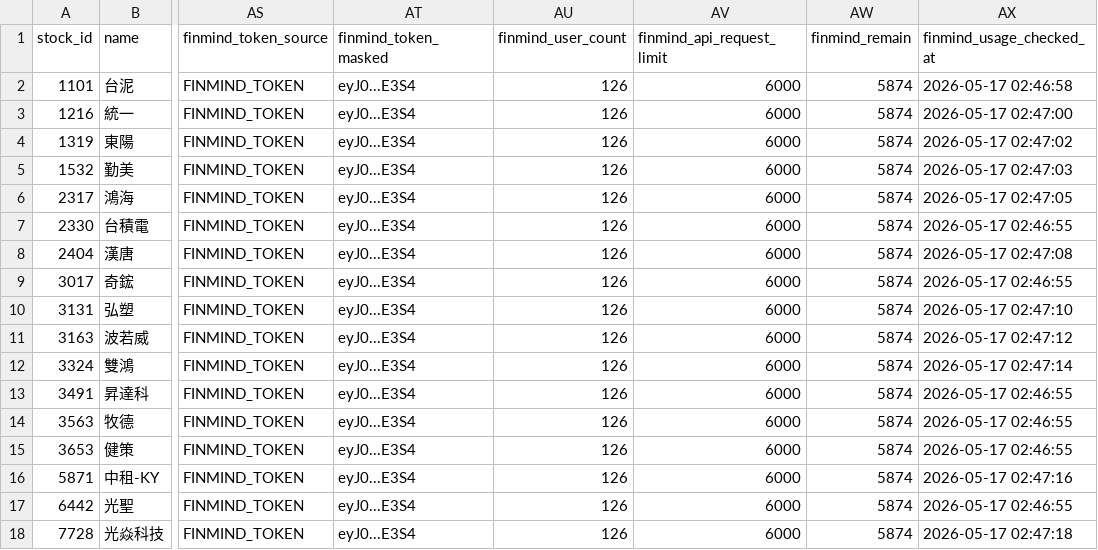
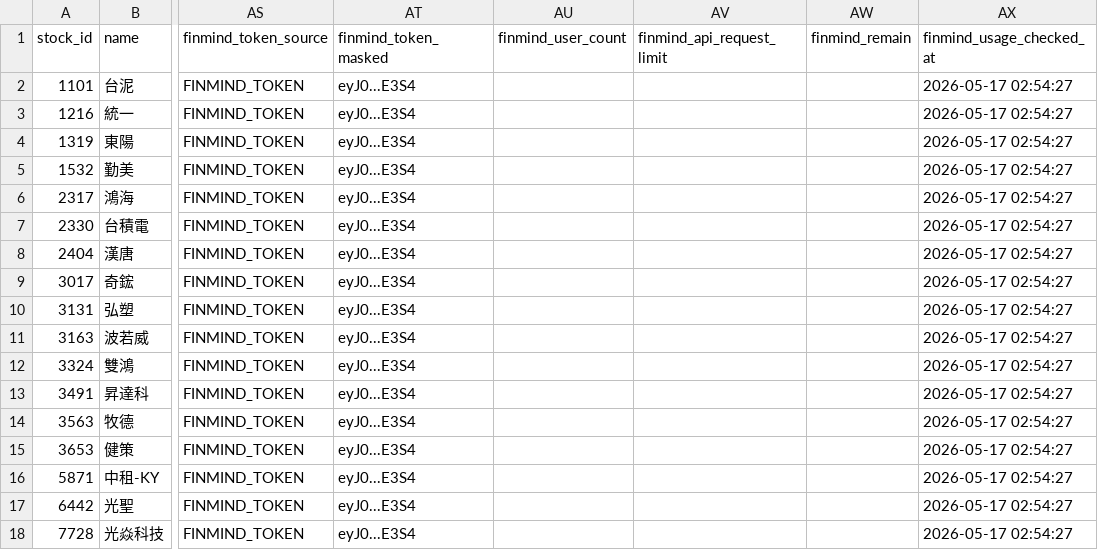
Before and after one commit to ONicole0101/Holding, a CSV file: AllStatic.csv, drawn as a sheet; only a part is shown, gaps mark what is left out; the diff names each change by its address in the sheet, - before the commit and + after, or states it on an @@ line.

```diff
--- a/AllStatic.csv
+++ b/AllStatic.csv
-AU2:AU18 (finmind_user_count): 126
+AU2:AU18 (finmind_user_count): (empty)
-AV2:AV18 (finmind_api_request_limit): 6000
+AV2:AV18 (finmind_api_request_limit): (empty)
-AW2:AW18 (finmind_remain): 5874
+AW2:AW18 (finmind_remain): (empty)
-AX2 (finmind_usage_checked_at): 2026-05-17 02:46:58
+AX2 (finmind_usage_checked_at): 2026-05-17 02:54:27
-AX3 (finmind_usage_checked_at): 2026-05-17 02:47:00
+AX3 (finmind_usage_checked_at): 2026-05-17 02:54:27
-AX4 (finmind_usage_checked_at): 2026-05-17 02:47:02
+AX4 (finmind_usage_checked_at): 2026-05-17 02:54:27
-AX5 (finmind_usage_checked_at): 2026-05-17 02:47:03
+AX5 (finmind_usage_checked_at): 2026-05-17 02:54:27
-AX6 (finmind_usage_checked_at): 2026-05-17 02:47:05
+AX6 (finmind_usage_checked_at): 2026-05-17 02:54:27
-AX7 (finmind_usage_checked_at): 2026-05-17 02:46:55
+AX7 (finmind_usage_checked_at): 2026-05-17 02:54:27
-AX8 (finmind_usage_checked_at): 2026-05-17 02:47:08
+AX8 (finmind_usage_checked_at): 2026-05-17 02:54:27
-AX9 (finmind_usage_checked_at): 2026-05-17 02:46:55
+AX9 (finmind_usage_checked_at): 2026-05-17 02:54:27
-AX10 (finmind_usage_checked_at): 2026-05-17 02:47:10
+AX10 (finmind_usage_checked_at): 2026-05-17 02:54:27
-AX11 (finmind_usage_checked_at): 2026-05-17 02:47:12
+AX11 (finmind_usage_checked_at): 2026-05-17 02:54:27
-AX12 (finmind_usage_checked_at): 2026-05-17 02:47:14
+AX12 (finmind_usage_checked_at): 2026-05-17 02:54:27
-AX13:AX15 (finmind_usage_checked_at): 2026-05-17 02:46:55
+AX13:AX15 (finmind_usage_checked_at): 2026-05-17 02:54:27
-AX16 (finmind_usage_checked_at): 2026-05-17 02:47:16
+AX16 (finmind_usage_checked_at): 2026-05-17 02:54:27
-AX17 (finmind_usage_checked_at): 2026-05-17 02:46:55
+AX17 (finmind_usage_checked_at): 2026-05-17 02:54:27
-AX18 (finmind_usage_checked_at): 2026-05-17 02:47:18
+AX18 (finmind_usage_checked_at): 2026-05-17 02:54:27
```
